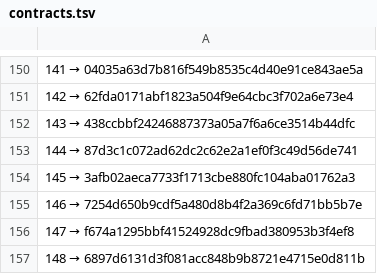
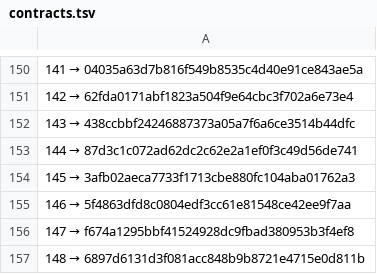
Before and after one commit to a3ka/dev-harness, a TSV file: registry/contracts.tsv, drawn as a sheet; only a part is shown, gaps mark what is left out.

Commit message:
реестр: REPLACE 146 → 5f4863dfd8c0804edf3cc61e81548ce42ee9f7aa (frozen/contracts/146/1, после ленда)

```diff
--- a/registry/contracts.tsv
+++ b/registry/contracts.tsv
@@ -154,3 +154,3 @@
 145 → 3afb02aeca7733f1713cbe880fc104aba01762a3
-146 → 7254d650b9cdf5a480d8b4f2a369c6fd71bb5b7e
+146 → 5f4863dfd8c0804edf3cc61e81548ce42ee9f7aa
 147 → f674a1295bbf41524928dc9fbad380953b3f4ef8
```
